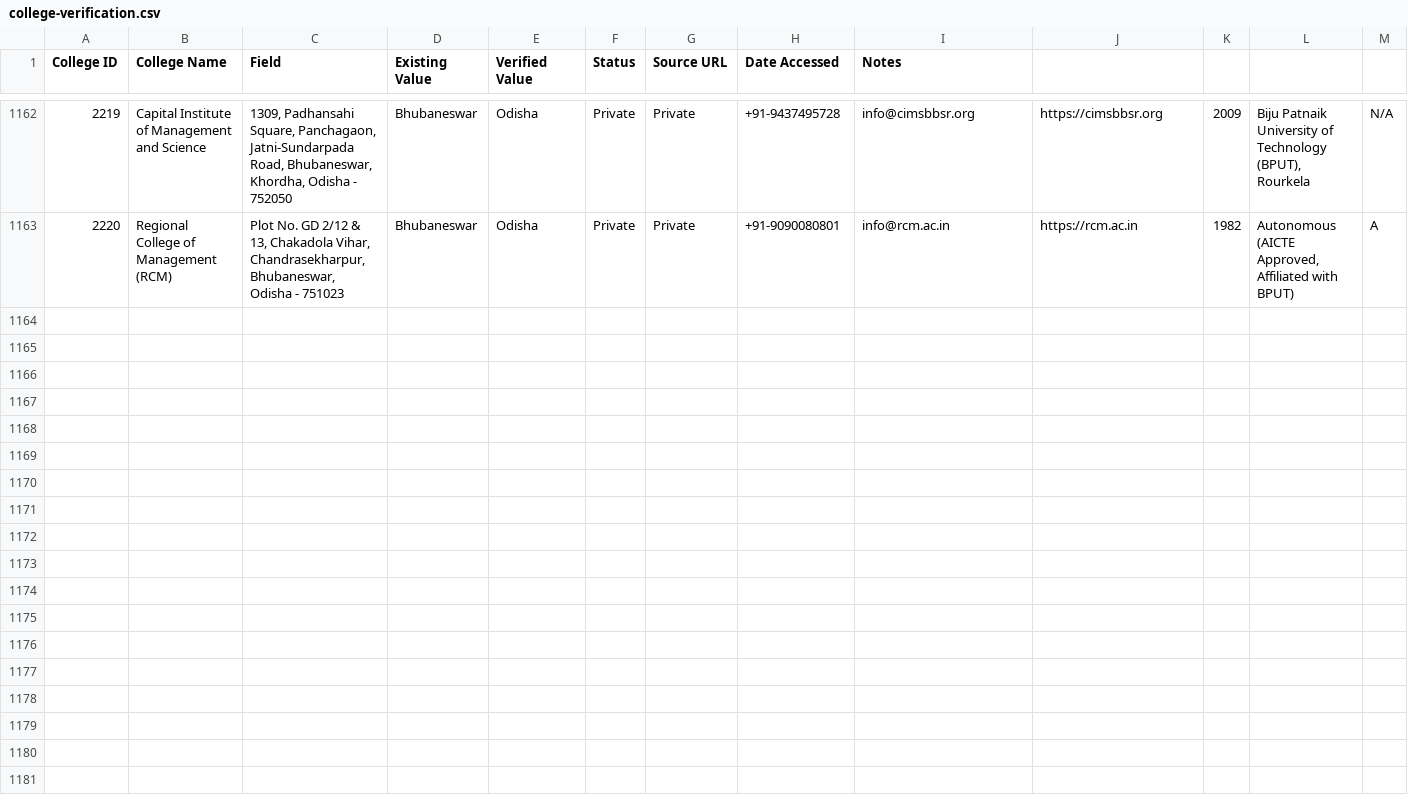
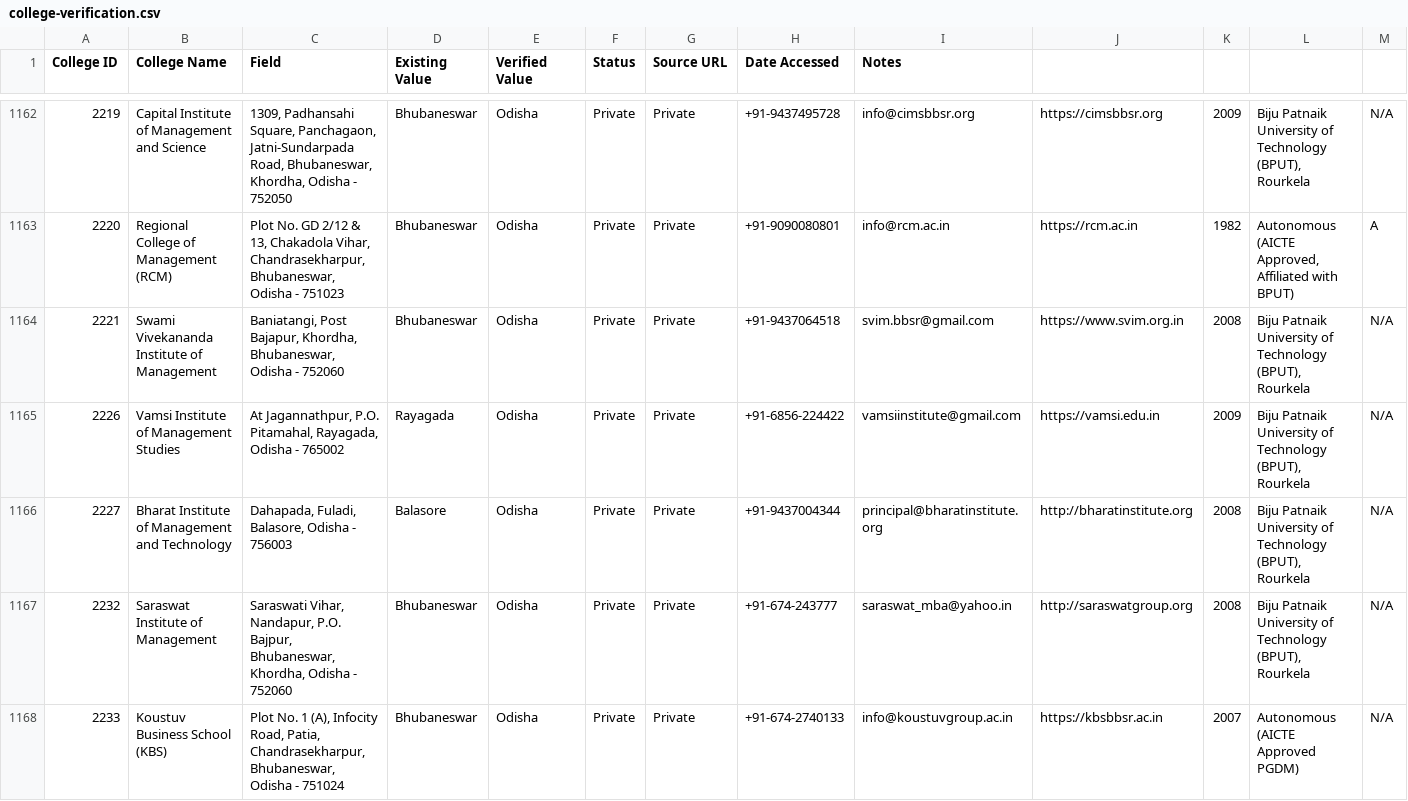
Before and after one commit to Amanrck96/COLLEGESEARCH, a CSV file: reports/verification/college-verification.csv, drawn as a sheet; only a part is shown, gaps mark what is left out; rows hold the shown columns only; the diff covers the shown part only; the diff names each change by its address in the sheet, - before the commit and + after, or states it on an @@ line.

```diff
--- a/reports/verification/college-verification.csv
+++ b/reports/verification/college-verification.csv
+row 1164: 2221 | Swami Vivekananda Institute of Management | Baniatangi, Post Bajapur, Khordha, Bhubaneswar, Odisha - 752060 | Bhubaneswar | Odisha | Private | Private | +91-9437064518 | svim.bbsr@gmail.com | https://www.svim.org.in | 2008 | Biju Patnaik University of Technology (BPUT), Rourkela | N/A
+row 1165: 2226 | Vamsi Institute of Management Studies | At Jagannathpur, P.O. Pitamahal, Rayagada, Odisha - 765002 | Rayagada | Odisha | Private | Private | +91-6856-224422 | vamsiinstitute@gmail.com | https://vamsi.edu.in | 2009 | Biju Patnaik University of Technology (BPUT), Rourkela | N/A
+row 1166: 2227 | Bharat Institute of Management and Technology | Dahapada, Fuladi, Balasore, Odisha - 756003 | Balasore | Odisha | Private | Private | +91-9437004344 | principal@bharatinstitute.org | http://bharatinstitute.org | 2008 | Biju Patnaik University of Technology (BPUT), Rourkela | N/A
+row 1167: 2232 | Saraswat Institute of Management | Saraswati Vihar, Nandapur, P.O. Bajpur, Bhubaneswar, Khordha, Odisha - 752060 | Bhubaneswar | Odisha | Private | Private | +91-674-243777 | saraswat_mba@yahoo.in | http://saraswatgroup.org | 2008 | Biju Patnaik University of Technology (BPUT), Rourkela | N/A
+row 1168: 2233 | Koustuv Business School (KBS) | Plot No. 1 (A), Infocity Road, Patia, Chandrasekharpur, Bhubaneswar, Odisha - 751024 | Bhubaneswar | Odisha | Private | Private | +91-674-2740133 | info@koustuvgroup.ac.in | https://kbsbbsr.ac.in | 2007 | Autonomous (AICTE Approved PGDM) | N/A
```
Also changed, not shown: 5 added rows elsewhere in this file, reports/verification/course-verification.csv, reports/verification/image-verification.csv, 9 other files.
